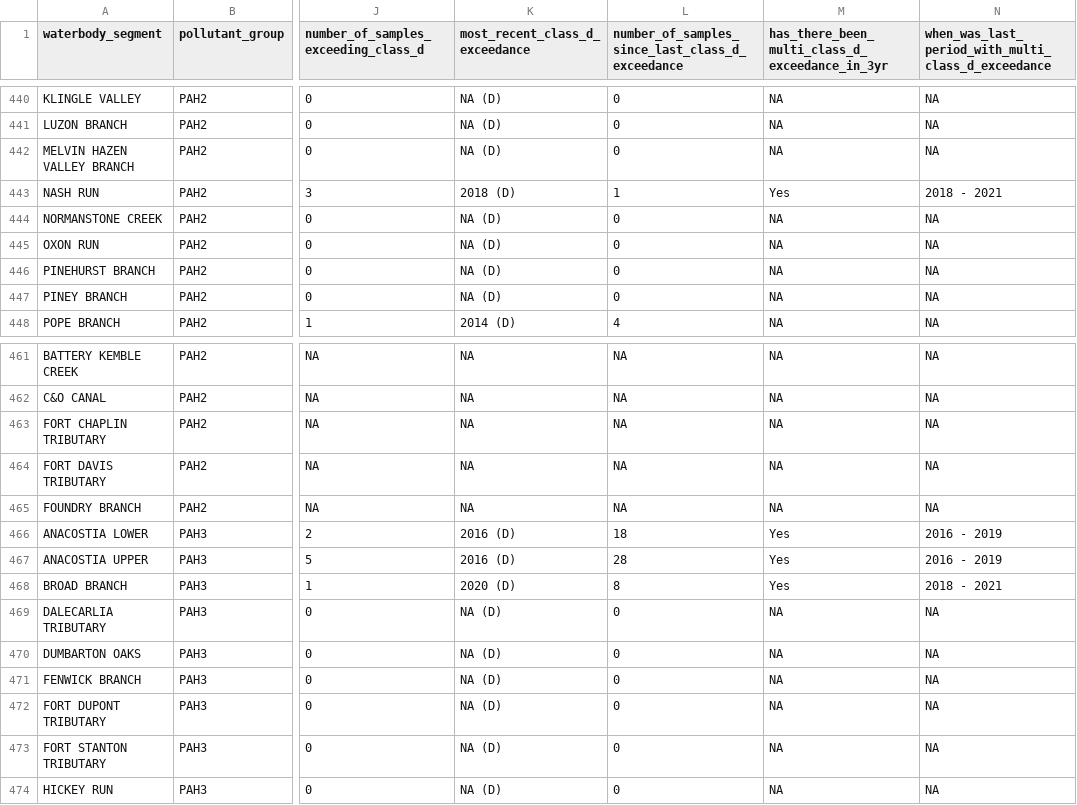
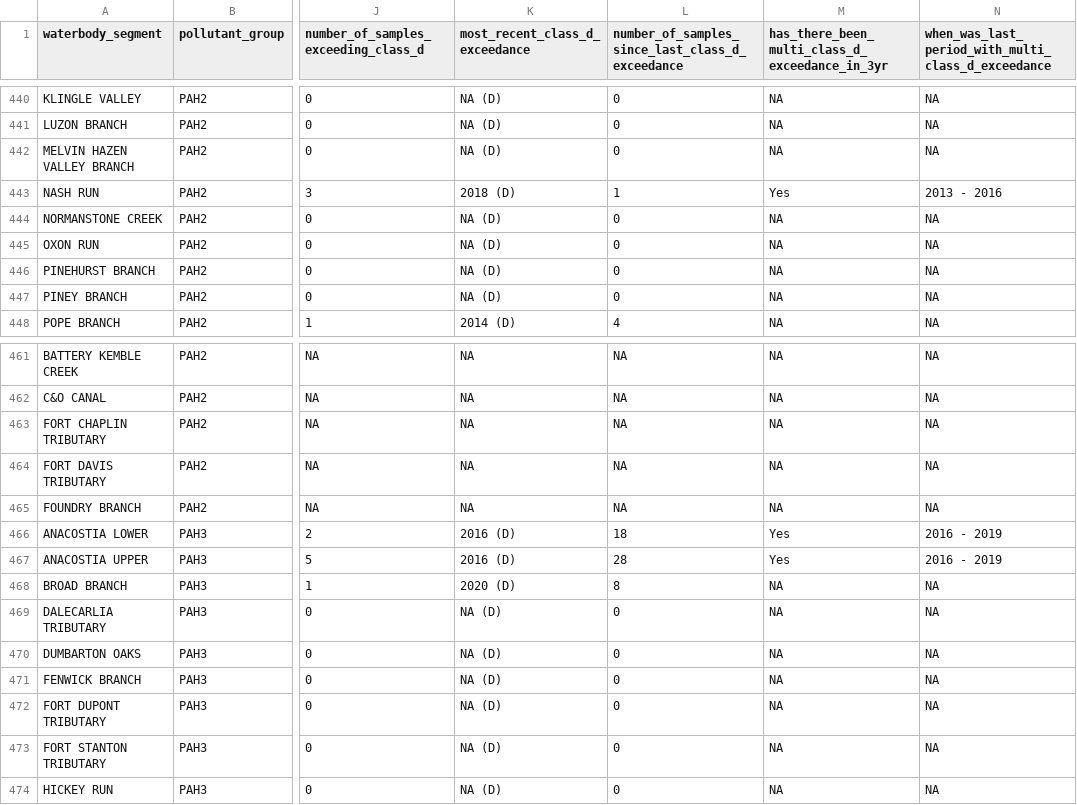
Before and after one commit to LimnoTech/IRsupportR, a CSV file: output/appendix_b_class_d_draft_20230119.csv, drawn as a sheet; only a part is shown, gaps mark what is left out; the diff covers the shown part only; the diff names each change by its address in the sheet, - before the commit and + after, or states it on an @@ line.

```diff
--- a/output/appendix_b_class_d_draft_20230119.csv
+++ b/output/appendix_b_class_d_draft_20230119.csv
-N443: 2018 - 2021
+N443: 2013 - 2016
-M468: Yes
+M468: NA
-N468: 2018 - 2021
+N468: NA
```
Also changed, not shown: 19 edited cells elsewhere in this file, output/appendix_b_class_c_draft_20230119.csv, 4 other files.
